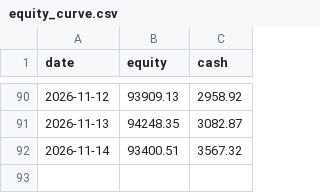
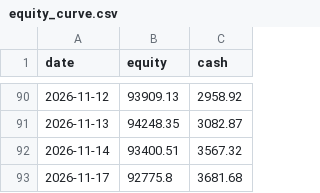
Before and after one commit to MG-source-1/equities-and-vol, a CSV file: outputs/live/equity_curve.csv, drawn as a sheet; only a part is shown, gaps mark what is left out.

```diff
--- a/outputs/live/equity_curve.csv
+++ b/outputs/live/equity_curve.csv
@@ -92 +92,2 @@ date,equity,cash
 2026-11-14,93400.51,3567.32
+2026-11-17,92775.8,3681.68
```
Also changed, not shown: 3 other files.
